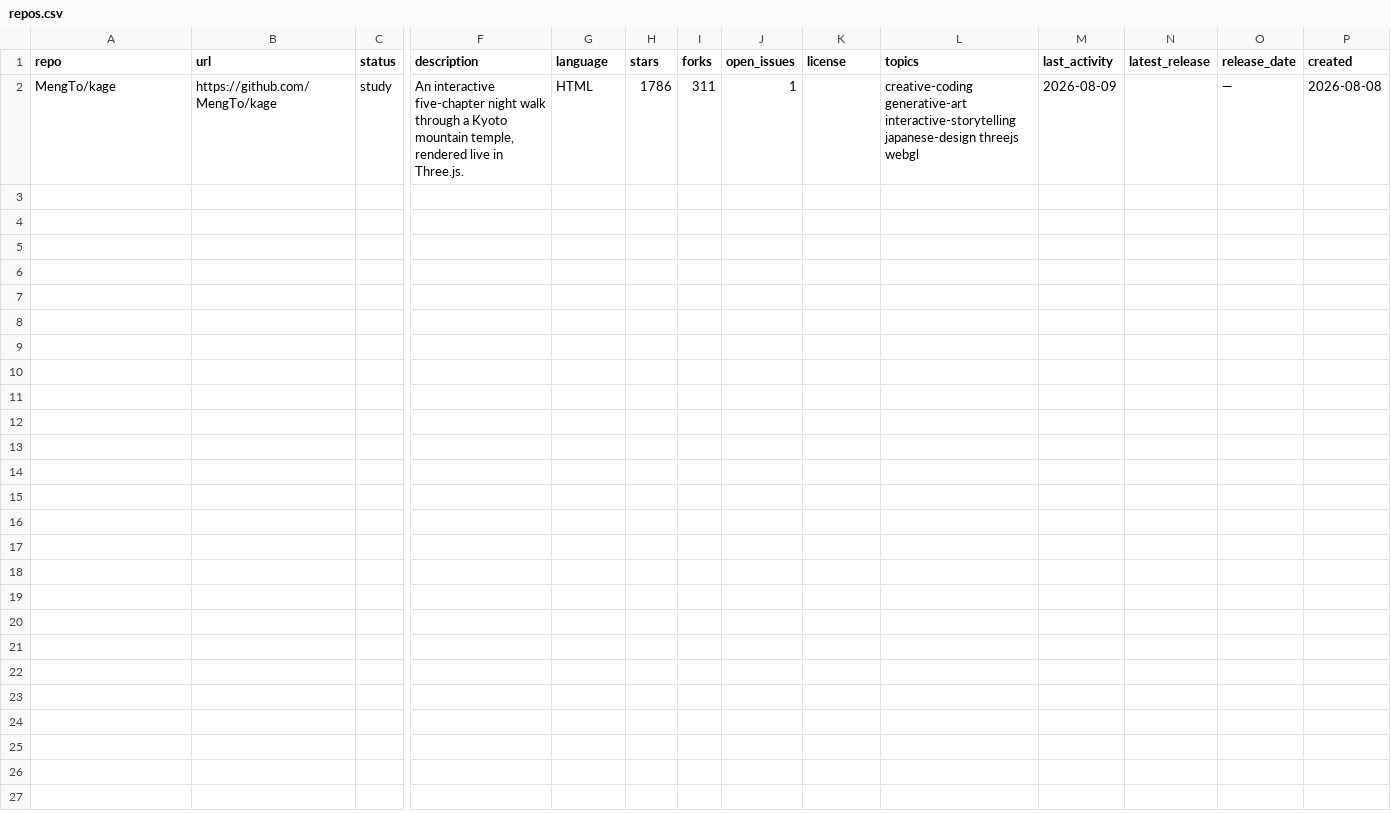
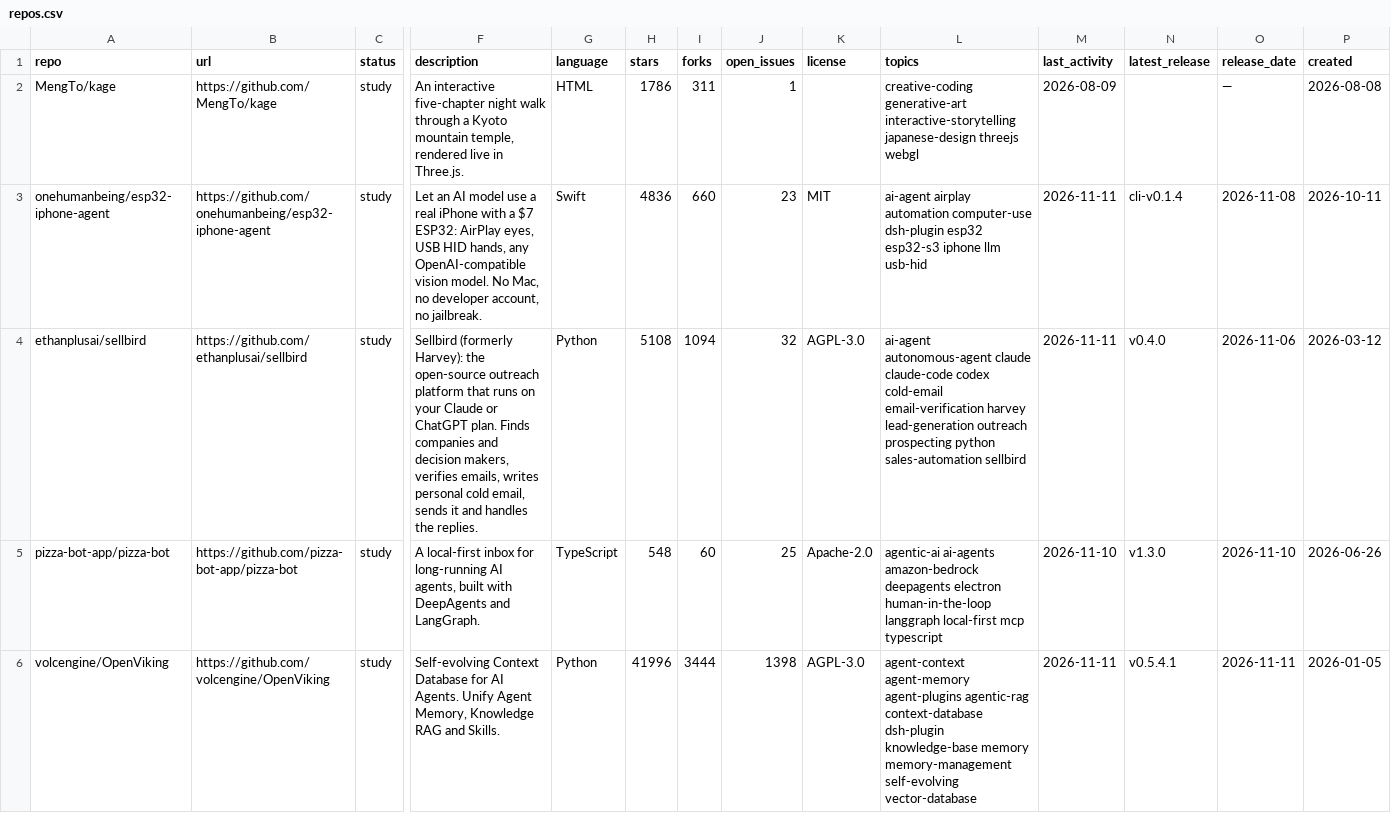
Before and after one commit to mmaxpo/awesome-ai-radar, a CSV file: repos.csv, drawn as a sheet; only a part is shown, gaps mark what is left out; rows hold the shown columns only; the diff covers the shown part only; the diff names each change by its address in the sheet, - before the commit and + after, or states it on an @@ line.

```diff
--- a/repos.csv
+++ b/repos.csv
+row 3: onehumanbeing/esp32-iphone-agent | https://github.com/onehumanbeing/esp32-iphone-agent | study | Let an AI model use a real iPhone with a $7 ESP32: AirPlay eyes, USB HID hands, any OpenAI-compatible vision model. No Mac, no developer account, no jailbreak. | Swift | 4836 | 660 | 23 | MIT | ai-agent airplay automation computer-use dsh-plugin esp32 esp32-s3 iphone llm usb-hid | 2026-11-11 | cli-v0.1.4 | 2026-11-08 | 2026-10-11
+row 4: ethanplusai/sellbird | https://github.com/ethanplusai/sellbird | study | Sellbird (formerly Harvey): the open-source outreach platform that runs on your Claude or ChatGPT plan. Finds companies and decision makers, verifies emails, writes personal cold email, sends it and handles the replies. | Python | 5108 | 1094 | 32 | AGPL-3.0 | ai-agent autonomous-agent claude claude-code codex cold-email email-verification harvey lead-generation outreach prospecting python sales-automation sellbird | 2026-11-11 | v0.4.0 | 2026-11-06 | 2026-03-12
+row 5: pizza-bot-app/pizza-bot | https://github.com/pizza-bot-app/pizza-bot | study | A local-first inbox for long-running AI agents, built with DeepAgents and LangGraph. | TypeScript | 548 | 60 | 25 | Apache-2.0 | agentic-ai ai-agents amazon-bedrock deepagents electron human-in-the-loop langgraph local-first mcp typescript | 2026-11-10 | v1.3.0 | 2026-11-10 | 2026-06-26
+row 6: volcengine/OpenViking | https://github.com/volcengine/OpenViking | study | Self-evolving Context Database for AI Agents. Unify Agent Memory, Knowledge RAG and Skills. | Python | 41996 | 3444 | 1398 | AGPL-3.0 | agent-context agent-memory agent-plugins agentic-rag context-database dsh-plugin knowledge-base memory memory-management self-evolving vector-database | 2026-11-11 | v0.5.4.1 | 2026-11-11 | 2026-01-05
```
Also changed, not shown: 4 added rows elsewhere in this file, 9 other files.
